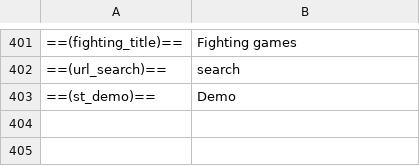
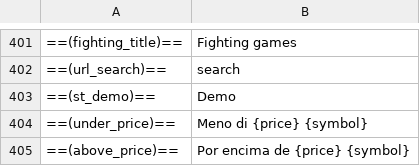
Before and after one commit to Rapig1915/idc-web-design, a CSV file: language.csv, drawn as a sheet; only a part is shown, gaps mark what is left out; the diff names each change by its address in the sheet, - before the commit and + after, or states it on an @@ line.

Commit message:
under/above price, search by user currency

```diff
--- a/language.csv
+++ b/language.csv
+row 404: ==(under_price)== | Meno di {price} {symbol}
+row 405: ==(above_price)== | Por encima de {price} {symbol}
```
Also changed, not shown: 2 other files.
